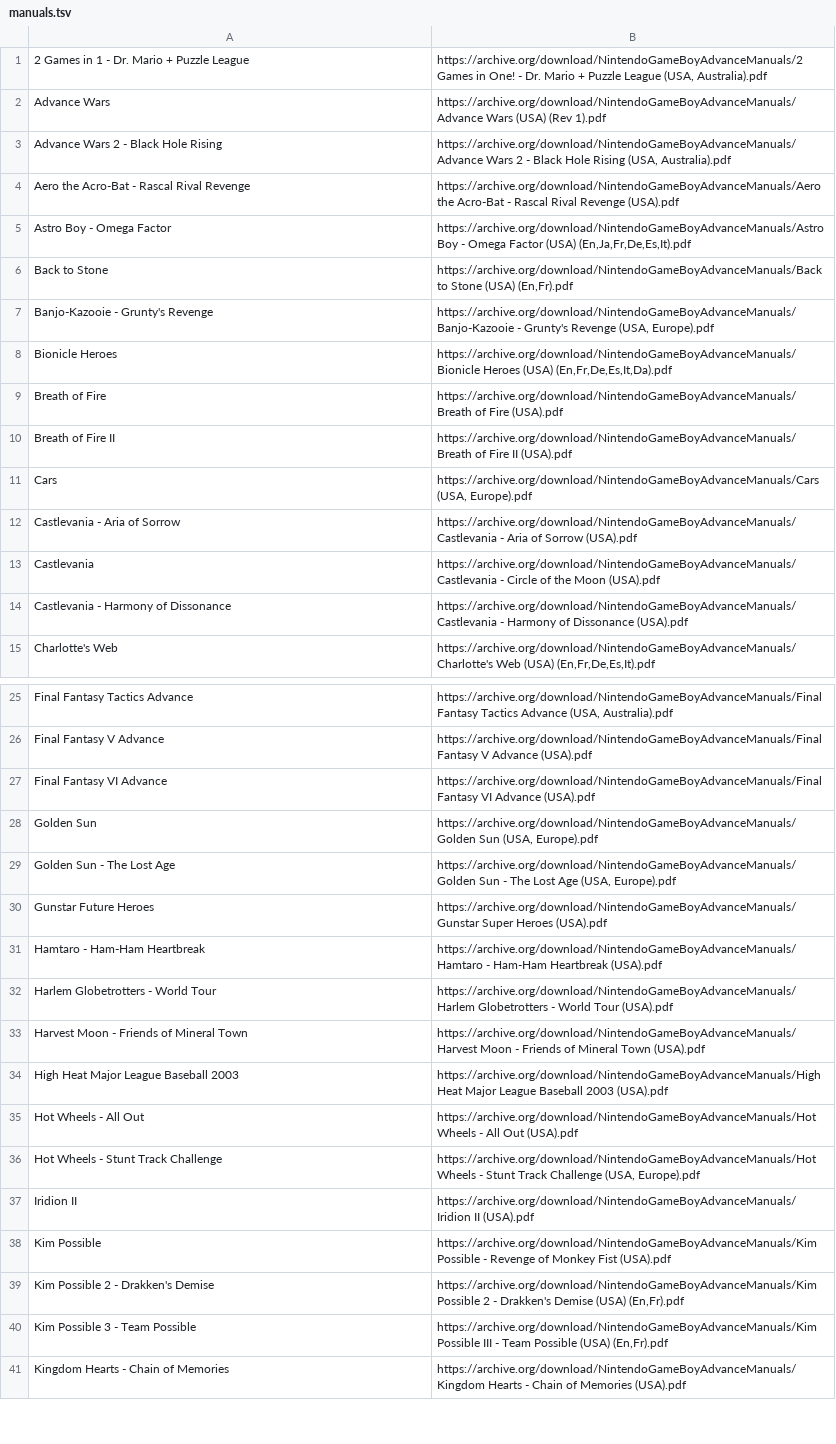
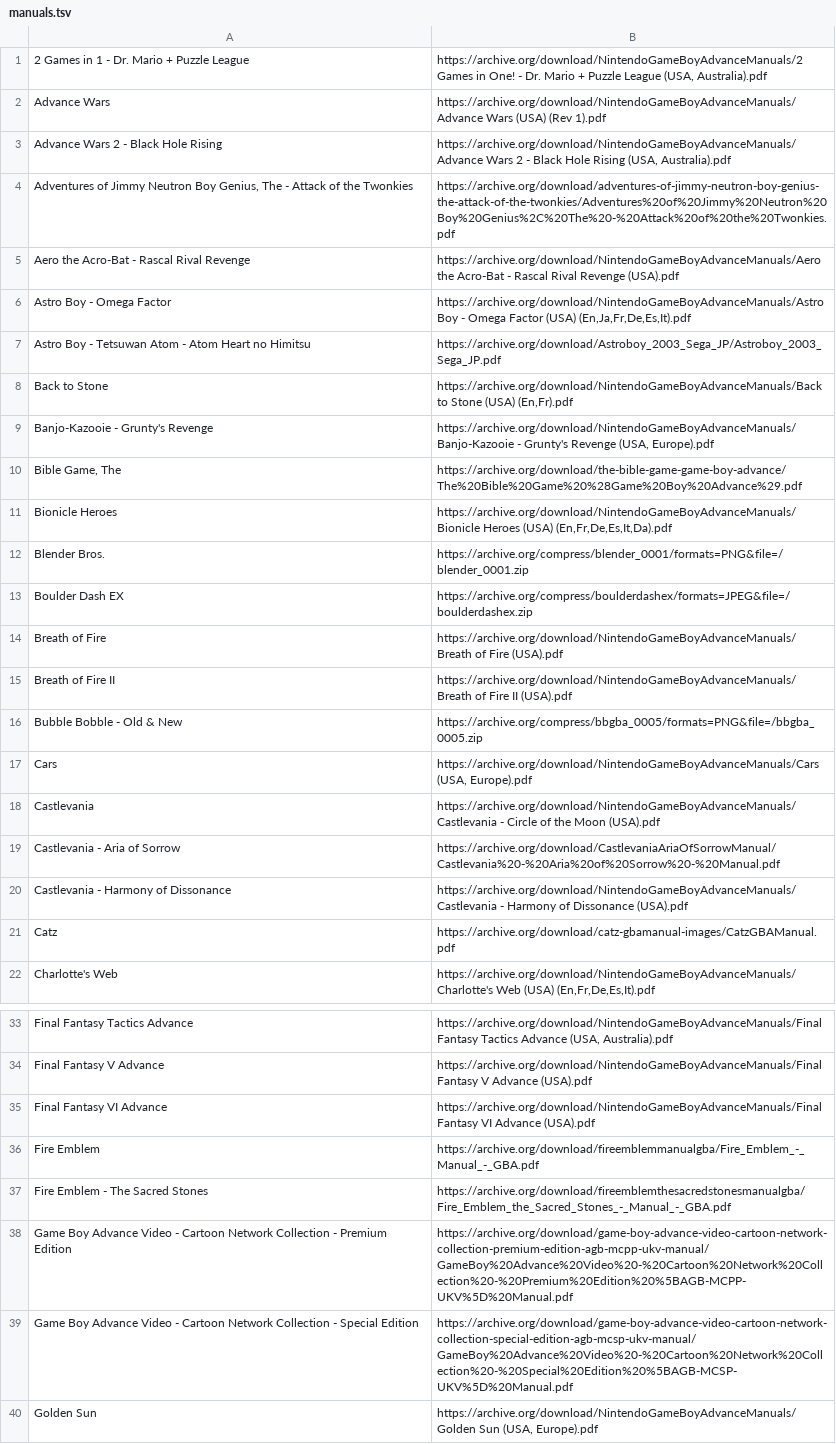
Before and after one commit to obrie/retrokit, a TSV file: config/systems/gba/manuals.tsv, drawn as a sheet; only a part is shown, gaps mark what is left out; the shorter side is filled out with more unchanged rows; the diff covers the shown part only.

Commit message:
Add more gba manuals

```diff
--- a/config/systems/gba/manuals.tsv
+++ b/config/systems/gba/manuals.tsv
@@ -3,13 +3,20 @@ Advance Wars	https://archive.org/download/NintendoGameBoyAdvanceManuals/Advance
 Advance Wars 2 - Black Hole Rising	https://archive.org/download/NintendoGameBoyAdvanceManuals/Advance Wars 2 - Black Hole Rising (USA, Australia).pdf
+Adventures of Jimmy Neutron Boy Genius, The - Attack of the Twonkies	https://archive.org/download/adventures-of-jimmy-neutron-boy-genius-the-attack-of-the-twonkies/Adventures%20of%20Jimmy%20Neutron%20Boy%20Genius%2C%20The%20-%20Attack%20of%20the%20Twonkies.pdf
 Aero the Acro-Bat - Rascal Rival Revenge	https://archive.org/download/NintendoGameBoyAdvanceManuals/Aero the Acro-Bat - Rascal Rival Revenge (USA).pdf
 Astro Boy - Omega Factor	https://archive.org/download/NintendoGameBoyAdvanceManuals/Astro Boy - Omega Factor (USA) (En,Ja,Fr,De,Es,It).pdf
+Astro Boy - Tetsuwan Atom - Atom Heart no Himitsu	https://archive.org/download/Astroboy_2003_Sega_JP/Astroboy_2003_Sega_JP.pdf
 Back to Stone	https://archive.org/download/NintendoGameBoyAdvanceManuals/Back to Stone (USA) (En,Fr).pdf
 Banjo-Kazooie - Grunty's Revenge	https://archive.org/download/NintendoGameBoyAdvanceManuals/Banjo-Kazooie - Grunty's Revenge (USA, Europe).pdf
+Bible Game, The	https://archive.org/download/the-bible-game-game-boy-advance/The%20Bible%20Game%20%28Game%20Boy%20Advance%29.pdf
 Bionicle Heroes	https://archive.org/download/NintendoGameBoyAdvanceManuals/Bionicle Heroes (USA) (En,Fr,De,Es,It,Da).pdf
+Blender Bros.	https://archive.org/compress/blender_0001/formats=PNG&file=/blender_0001.zip
+Boulder Dash EX	https://archive.org/compress/boulderdashex/formats=JPEG&file=/boulderdashex.zip
 Breath of Fire	https://archive.org/download/NintendoGameBoyAdvanceManuals/Breath of Fire (USA).pdf
 Breath of Fire II	https://archive.org/download/NintendoGameBoyAdvanceManuals/Breath of Fire II (USA).pdf
+Bubble Bobble - Old & New	https://archive.org/compress/bbgba_0005/formats=PNG&file=/bbgba_0005.zip
 Cars	https://archive.org/download/NintendoGameBoyAdvanceManuals/Cars (USA, Europe).pdf
-Castlevania - Aria of Sorrow	https://archive.org/download/NintendoGameBoyAdvanceManuals/Castlevania - Aria of Sorrow (USA).pdf
 Castlevania	https://archive.org/download/NintendoGameBoyAdvanceManuals/Castlevania - Circle of the Moon (USA).pdf
+Castlevania - Aria of Sorrow	https://archive.org/download/CastlevaniaAriaOfSorrowManual/Castlevania%20-%20Aria%20of%20Sorrow%20-%20Manual.pdf
 Castlevania - Harmony of Dissonance	https://archive.org/download/NintendoGameBoyAdvanceManuals/Castlevania - Harmony of Dissonance (USA).pdf
+Catz	https://archive.org/download/catz-gbamanual-images/CatzGBAManual.pdf
 Charlotte's Web	https://archive.org/download/NintendoGameBoyAdvanceManuals/Charlotte's Web (USA) (En,Fr,De,Es,It).pdf
@@ -27,2 +35,6 @@ Final Fantasy V Advance	https://archive.org/download/NintendoGameBoyAdvanceManua
 Final Fantasy VI Advance	https://archive.org/download/NintendoGameBoyAdvanceManuals/Final Fantasy VI Advance (USA).pdf
+Fire Emblem	https://archive.org/download/fireemblemmanualgba/Fire_Emblem_-_Manual_-_GBA.pdf
+Fire Emblem - The Sacred Stones	https://archive.org/download/fireemblemthesacredstonesmanualgba/Fire_Emblem_the_Sacred_Stones_-_Manual_-_GBA.pdf
+Game Boy Advance Video - Cartoon Network Collection - Premium Edition	https://archive.org/download/game-boy-advance-video-cartoon-network-collection-premium-edition-agb-mcpp-ukv-manual/GameBoy%20Advance%20Video%20-%20Cartoon%20Network%20Collection%20-%20Premium%20Edition%20%5BAGB-MCPP-UKV%5D%20Manual.pdf
+Game Boy Advance Video - Cartoon Network Collection - Special Edition	https://archive.org/download/game-boy-advance-video-cartoon-network-collection-special-edition-agb-mcsp-ukv-manual/GameBoy%20Advance%20Video%20-%20Cartoon%20Network%20Collection%20-%20Special%20Edition%20%5BAGB-MCSP-UKV%5D%20Manual.pdf
 Golden Sun	https://archive.org/download/NintendoGameBoyAdvanceManuals/Golden Sun (USA, Europe).pdf
```
Also changed, not shown: 19 added rows, 2 moved rows and 4 edited cells elsewhere in this file.
